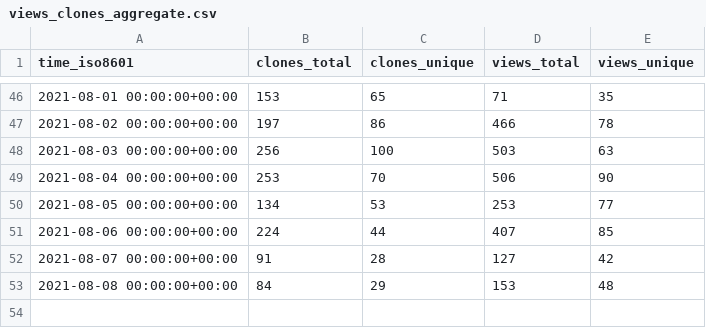
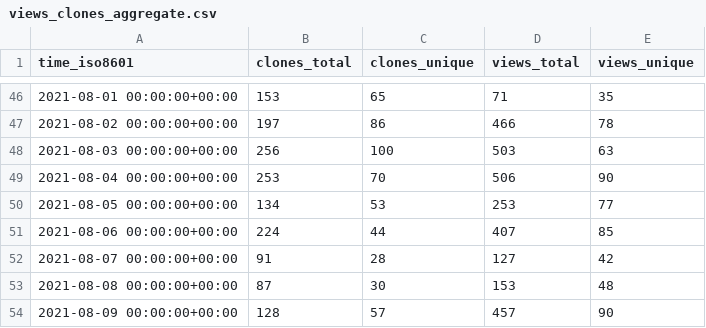
Before and after one commit to fadeev/stats, a CSV file: tendermint/starport/ghrs-data/views_clones_aggregate.csv, drawn as a sheet; only a part is shown, gaps mark what is left out.

```diff
--- a/tendermint/starport/ghrs-data/views_clones_aggregate.csv
+++ b/tendermint/starport/ghrs-data/views_clones_aggregate.csv
@@ -52,2 +52,3 @@ time_iso8601,clones_total,clones_unique,views_total,views_unique
 2021-08-07 00:00:00+00:00,91,28,127,42
-2021-08-08 00:00:00+00:00,84,29,153,48
+2021-08-08 00:00:00+00:00,87,30,153,48
+2021-08-09 00:00:00+00:00,128,57,457,90
```
Also changed, not shown: 1 other file.
